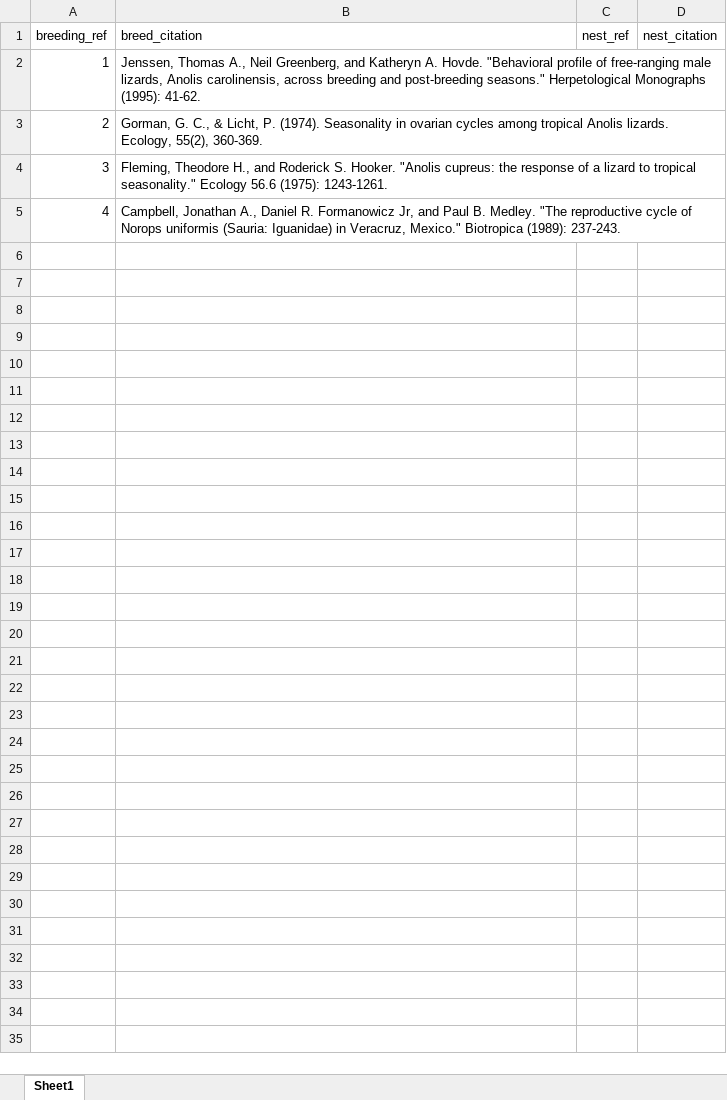
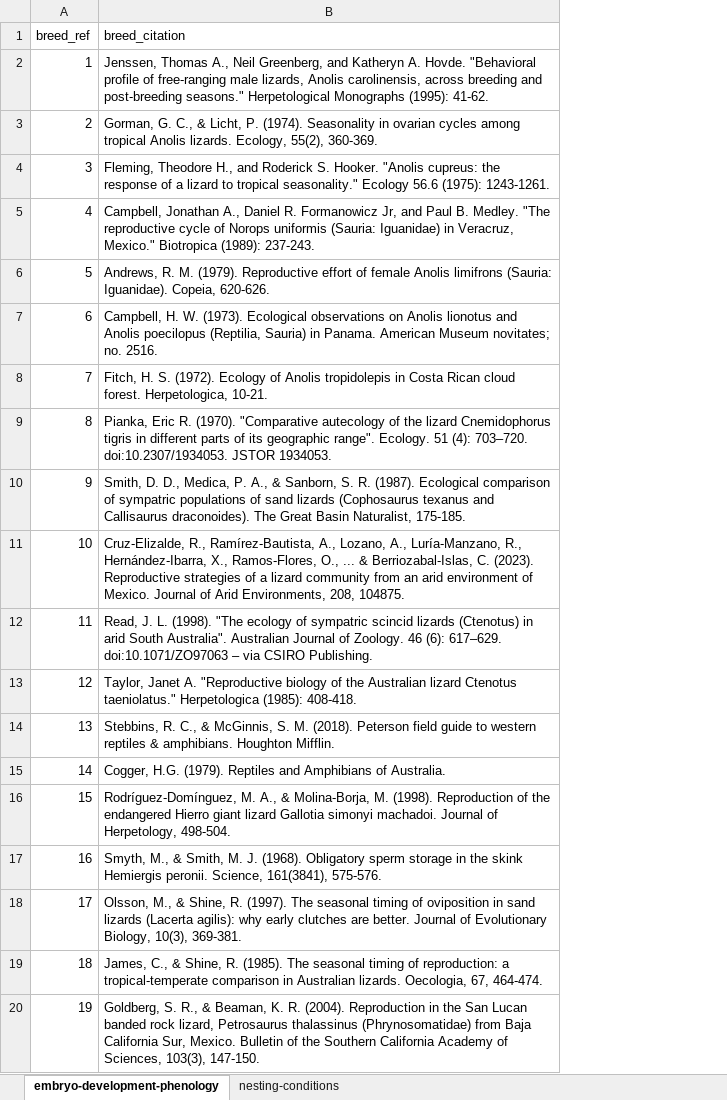
Before and after one commit to ggcostoya/viviparity-model, an Excel workbook: data/embryo_dev_nest_conditions_citations.xlsx, sheet embryo-development-phenology, drawn as a sheet; only a part is shown; values as stored, in another font and other column widths than the file's, no borders; removed rows and columns are numbered as before the commit, all else as after; the diff covers the shown part only; the diff names each change by its address in the sheet, - before the commit and + after, or states it on an @@ line.

```diff
--- a/data/embryo_dev_nest_conditions_citations.xlsx (sheet embryo-development-phenology)
+++ b/data/embryo_dev_nest_conditions_citations.xlsx (sheet embryo-development-phenology)
-sheet tab: Sheet1
+sheet tab: embryo-development-phenology
+sheet tab: nesting-conditions
-column A (breeding_ref), rows 2-5: 1 | 2 | 3 | 4
+column A (breed_ref), rows 2-5: 1 | 2 | 3 | 4
-column C (nest_ref), empty
-column D (nest_citation), empty
+row 6: 5 | Andrews, R. M. (1979). Reproductive effort of female Anolis limifrons (Sauria: Iguanidae). Copeia, 620-626.
+row 7: 6 | Campbell, H. W. (1973). Ecological observations on Anolis lionotus and Anolis poecilopus (Reptilia, Sauria) in Panama. American Museum novitates; no. 2516.
+row 8: 7 | Fitch, H. S. (1972). Ecology of Anolis tropidolepis in Costa Rican cloud forest. Herpetologica, 10-21.
+row 9: 8 | Pianka, Eric R. (1970). "Comparative autecology of the lizard Cnemidophorus tigris in different parts of its geographic range". Ecology. 51 (4): 703–720. doi:10.2307/1934053. JSTOR 1934053.
+row 10: 9 | Smith, D. D., Medica, P. A., & Sanborn, S. R. (1987). Ecological comparison of sympatric populations of sand lizards (Cophosaurus texanus and Callisaurus draconoides). The Great Basin Naturalist, 175-185.
+row 11: 10 | Cruz-Elizalde, R., Ramírez-Bautista, A., Lozano, A., Luría-Manzano, R., Hernández-Ibarra, X., Ramos-Flores, O., ... & Berriozabal-Islas, C. (2023). Reproductive strategies of a lizard community from an arid environment of Mexico. Journal of Arid Environments, 208, 104875.
+row 12: 11 | Read, J. L. (1998). "The ecology of sympatric scincid lizards (Ctenotus) in arid South Australia". Australian Journal of Zoology. 46 (6): 617–629. doi:10.1071/ZO97063 – via CSIRO Publishing.
+row 13: 12 | Taylor, Janet A. "Reproductive biology of the Australian lizard Ctenotus taeniolatus." Herpetologica (1985): 408-418.
+row 14: 13 | Stebbins, R. C., & McGinnis, S. M. (2018). Peterson field guide to western reptiles & amphibians. Houghton Mifflin.
+row 15: 14 | Cogger, H.G. (1979). Reptiles and Amphibians of Australia.
+row 16: 15 | Rodríguez-Domínguez, M. A., & Molina-Borja, M. (1998). Reproduction of the endangered Hierro giant lizard Gallotia simonyi machadoi. Journal of Herpetology, 498-504.
+row 17: 16 | Smyth, M., & Smith, M. J. (1968). Obligatory sperm storage in the skink Hemiergis peronii. Science, 161(3841), 575-576.
+row 18: 17 | Olsson, M., & Shine, R. (1997). The seasonal timing of oviposition in sand lizards (Lacerta agilis): why early clutches are better. Journal of Evolutionary Biology, 10(3), 369-381.
+row 19: 18 | James, C., & Shine, R. (1985). The seasonal timing of reproduction: a tropical-temperate comparison in Australian lizards. Oecologia, 67, 464-474.
+row 20: 19 | Goldberg, S. R., & Beaman, K. R. (2004). Reproduction in the San Lucan banded rock lizard, Petrosaurus thalassinus (Phrynosomatidae) from Baja California Sur, Mexico. Bulletin of the Southern California Academy of Sciences, 103(3), 147-150.
```
Also changed, not shown: 46 added rows elsewhere in this sheet, 16 other files.
